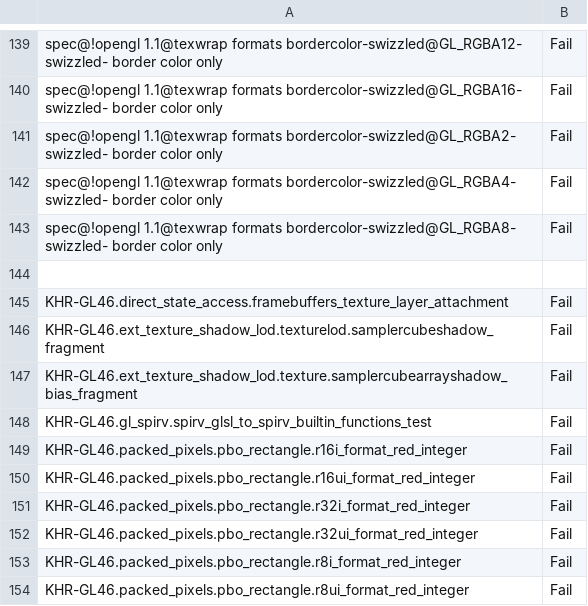
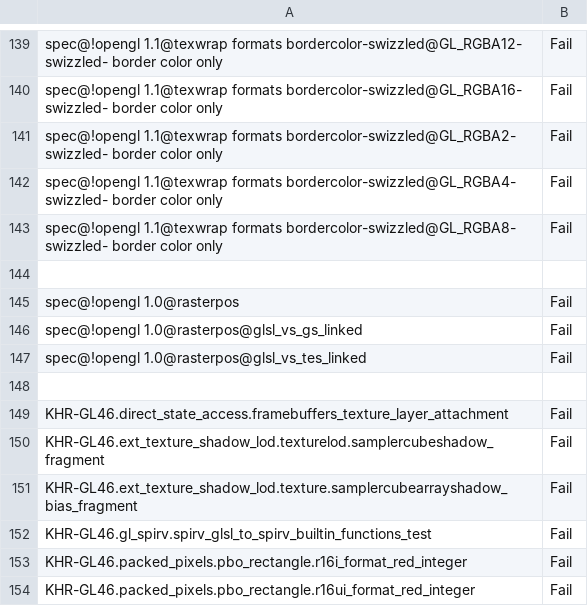
Before and after one commit to wmjb/mesa-trinity, a CSV file: src/gallium/drivers/radeonsi/ci/gfx6-tahiti-fail.csv, drawn as a sheet; only a part is shown, gaps mark what is left out; the shorter side is filled out with more unchanged rows.

```diff
--- a/src/gallium/drivers/radeonsi/ci/gfx6-tahiti-fail.csv
+++ b/src/gallium/drivers/radeonsi/ci/gfx6-tahiti-fail.csv
@@ -144,2 +144,6 @@ spec@!opengl 1.1@texwrap formats bordercolor-swizzled@GL_RGBA8- swizzled- border
 
+spec@!opengl 1.0@rasterpos,Fail
+spec@!opengl 1.0@rasterpos@glsl_vs_gs_linked,Fail
+spec@!opengl 1.0@rasterpos@glsl_vs_tes_linked,Fail
+
 KHR-GL46.direct_state_access.framebuffers_texture_layer_attachment,Fail
```
Also changed, not shown: src/gallium/drivers/radeonsi/ci/gfx10_3-navi21-flakes.csv, src/gallium/drivers/radeonsi/ci/gfx11-navi31-flakes.csv, 10 other files.
